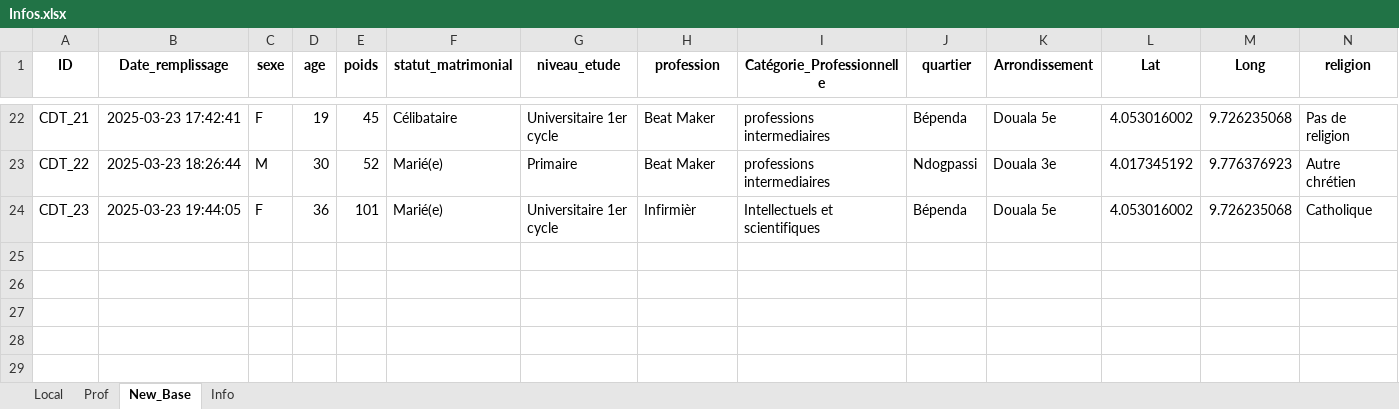
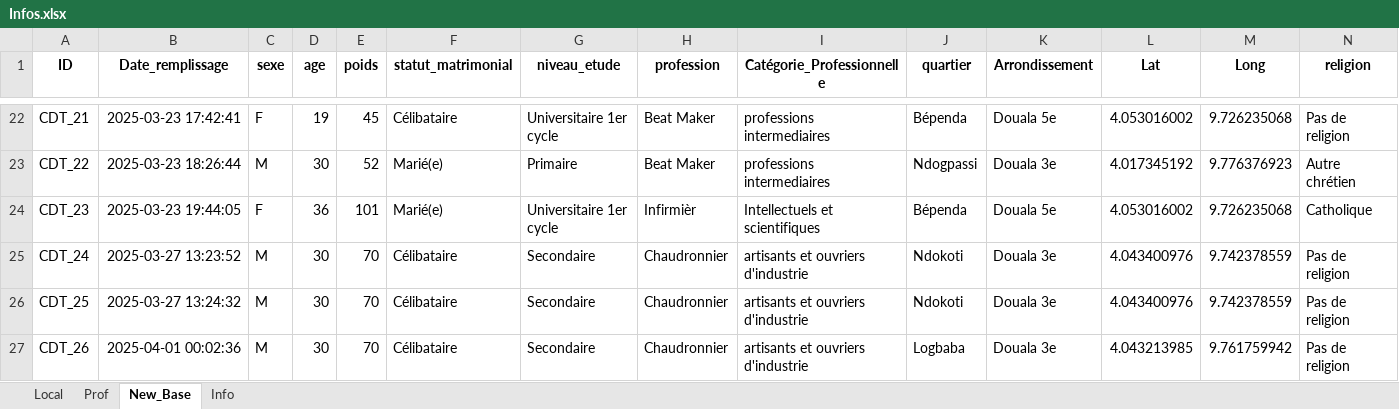
Before and after one commit to landrykeng/Lk_Challenge, an Excel workbook: Infos.xlsx, sheet New_Base, drawn as a sheet; only a part is shown, gaps mark what is left out; values as stored, in another font and other column widths than the file's, no borders; rows hold the shown columns only; the diff names each change by its address in the sheet, - before the commit and + after, or states it on an @@ line.

```diff
--- a/Infos.xlsx (sheet New_Base)
+++ b/Infos.xlsx (sheet New_Base)
+row 25: CDT_24 | 2025-03-27 13:23:52 | M | 30 | 70 | Célibataire | Secondaire | Chaudronnier | artisants et ouvriers d'industrie | Ndokoti | Douala 3e | 4.043400976 | 9.742378559 | Pas de religion
+row 26: CDT_25 | 2025-03-27 13:24:32 | M | 30 | 70 | Célibataire | Secondaire | Chaudronnier | artisants et ouvriers d'industrie | Ndokoti | Douala 3e | 4.043400976 | 9.742378559 | Pas de religion
+row 27: CDT_26 | 2025-04-01 00:02:36 | M | 30 | 70 | Célibataire | Secondaire | Chaudronnier | artisants et ouvriers d'industrie | Logbaba | Douala 3e | 4.043213985 | 9.761759942 | Pas de religion
```
Also changed, not shown: 1 other file.
